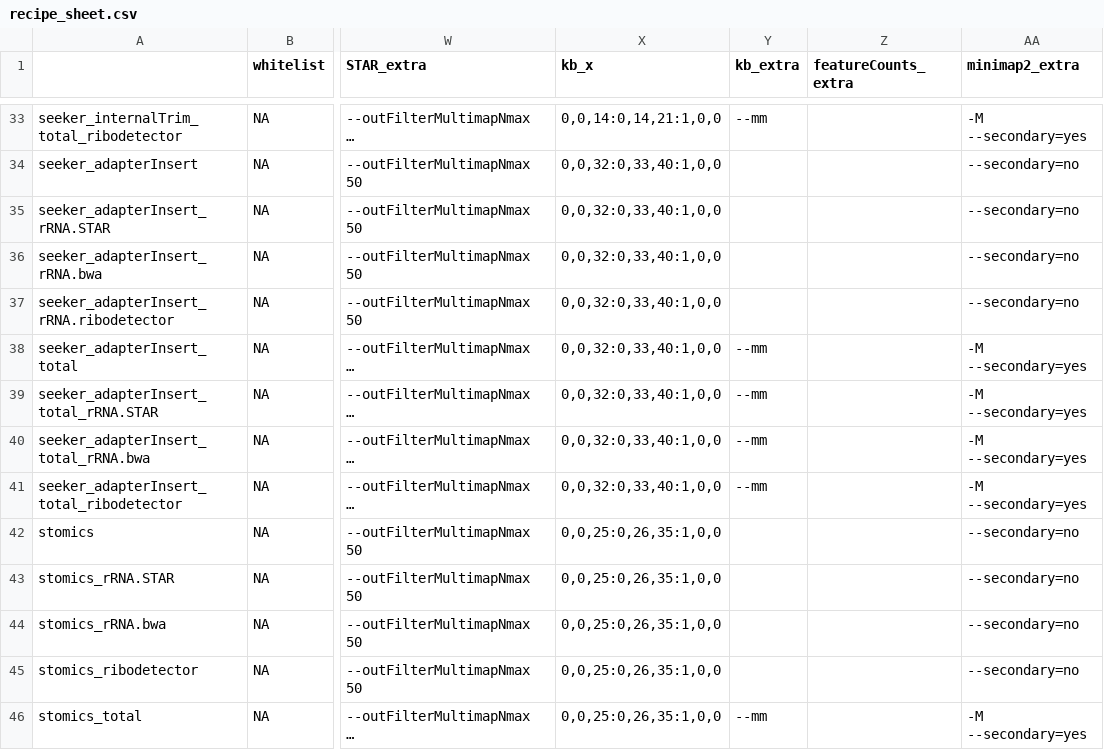
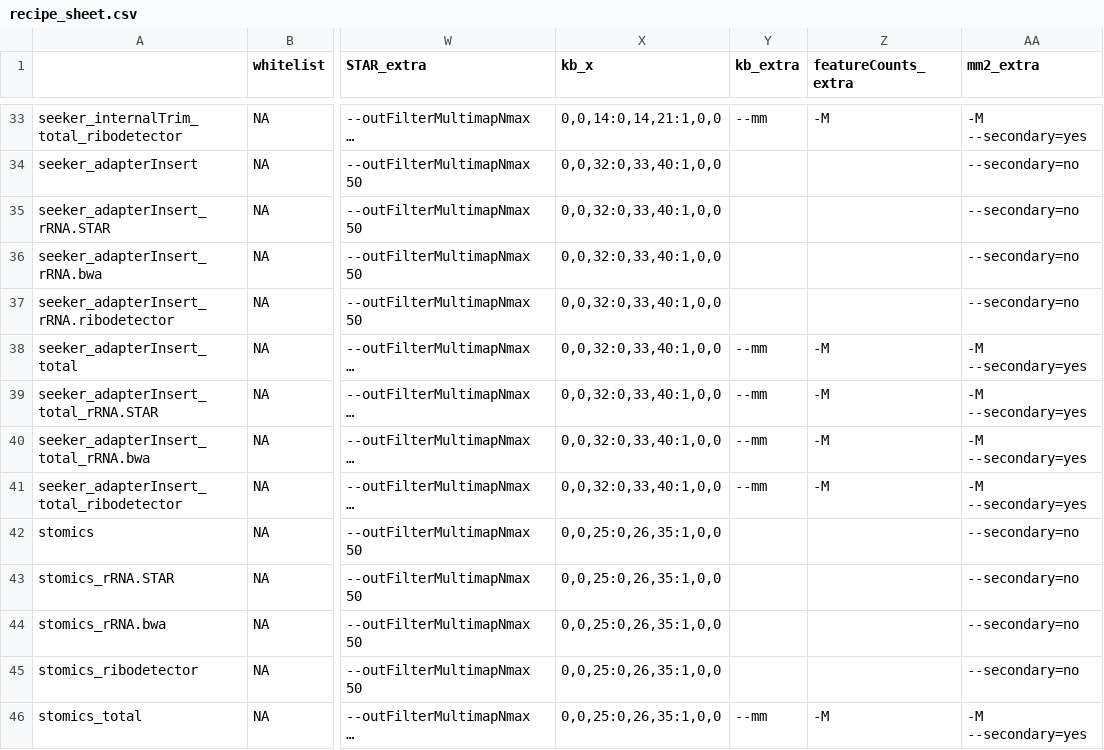
Before and after one commit to mckellardw/slide_snake, a CSV file: resources/recipe_sheet.csv, drawn as a sheet; only a part is shown, gaps mark what is left out; long unchanged cells end in …; the diff covers the shown part only; the diff names each change by its address in the sheet, - before the commit and + after, or states it on an @@ line.

```diff
--- a/resources/recipe_sheet.csv
+++ b/resources/recipe_sheet.csv
-AA1: minimap2_extra
+AA1: mm2_extra
-Z33 (featureCounts_extra): (empty)
+Z33 (featureCounts_extra): -M
-Z38:Z41 (featureCounts_extra): (empty)
+Z38:Z41 (featureCounts_extra): -M
-Z46 (featureCounts_extra): (empty)
+Z46 (featureCounts_extra): -M
```
Also changed, not shown: 26 edited cells elsewhere in this file, 9 other files.
